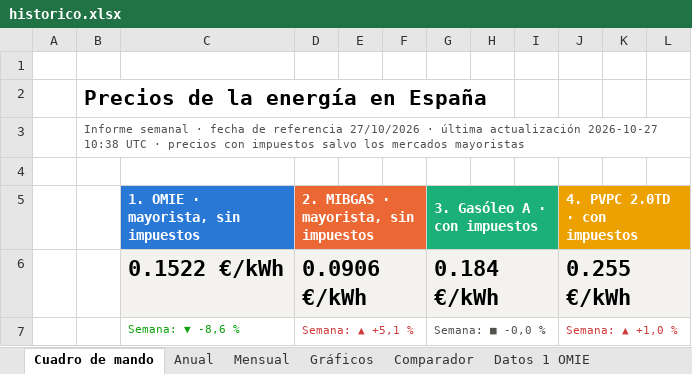
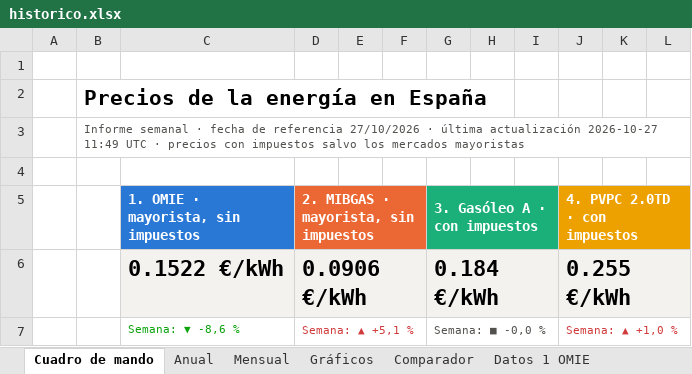
Before and after one commit to pablopardopazosgestan/cuadro-mando-precios-energia, an Excel workbook: sitio/informes/historico.xlsx, sheet Cuadro de mando, drawn as a sheet; only a part is shown; values as stored, in another font and other column widths than the file's, no borders; charts and pictures and conditional formats not drawn; the diff names each change by its address in the sheet, - before the commit and + after, or states it on an @@ line.

```diff
--- a/sitio/informes/historico.xlsx (sheet Cuadro de mando)
+++ b/sitio/informes/historico.xlsx (sheet Cuadro de mando)
-B3: …actualización 2026-10-27 10:38 UTC ·…
+B3: …actualización 2026-10-27 11:49 UTC ·…
```
Also changed, not shown: 5 other files.
